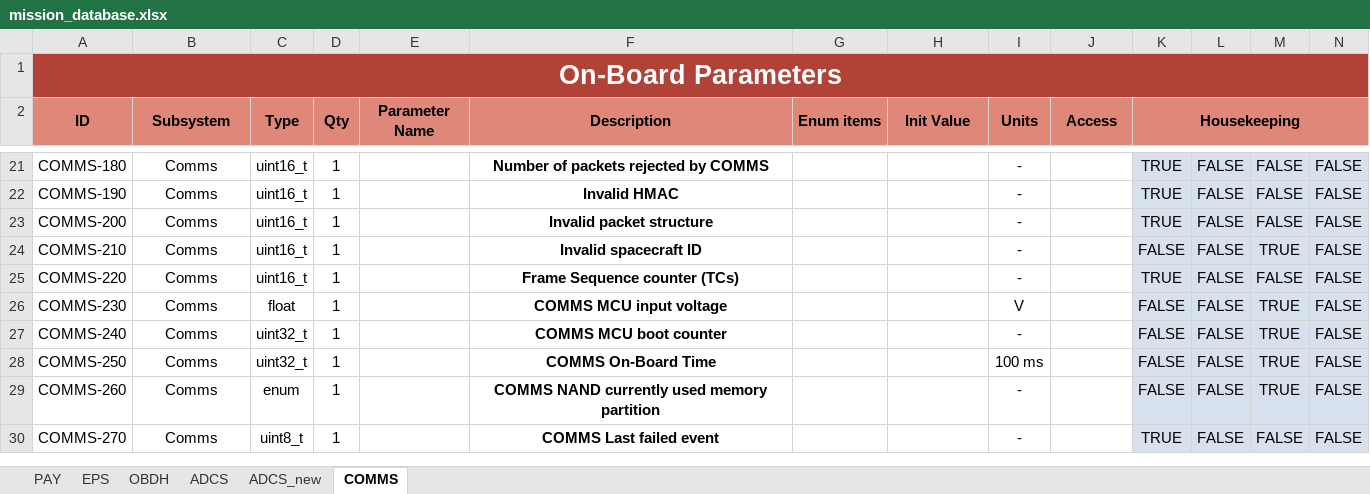
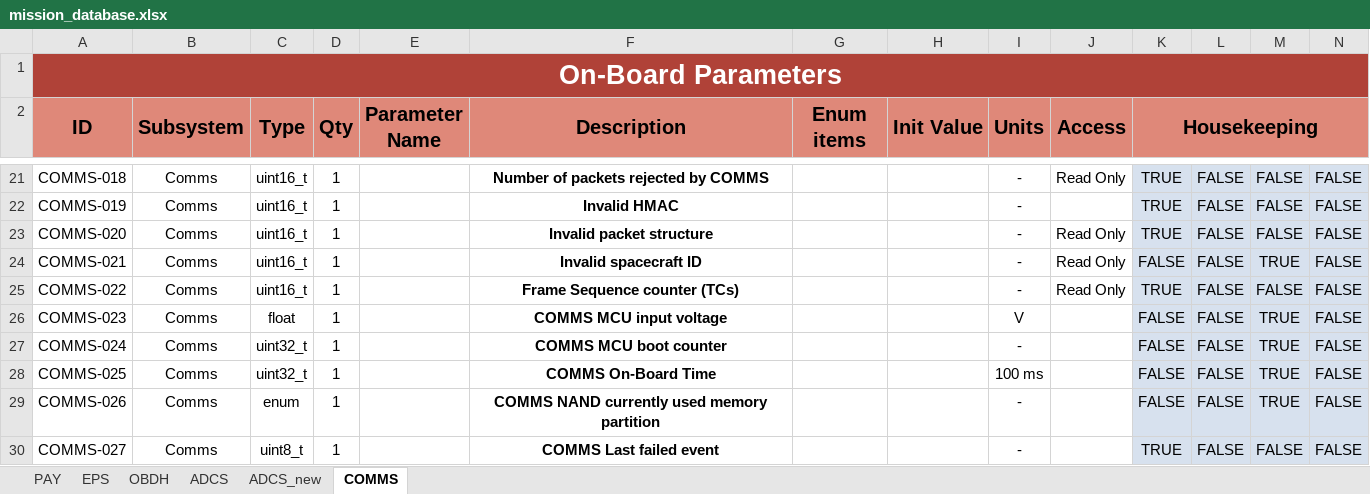
Before and after one commit to PeakSat/yamcs-instance, an Excel workbook: mission_database.xlsx, sheet COMMS, drawn as a sheet; only a part is shown, gaps mark what is left out; values as stored, in another font and other column widths than the file's, no borders; charts and pictures not drawn; the diff covers the shown part only; the diff names each change by its address in the sheet, - before the commit and + after, or states it on an @@ line.

```diff
--- a/mission_database.xlsx (sheet COMMS)
+++ b/mission_database.xlsx (sheet COMMS)
@@ A2:K2 text size: larger @@
-A21 (ID): COMMS-180
+A21 (ID): COMMS-018
-J21 (Access): (empty)
+J21 (Access): Read Only
-A22 (ID): COMMS-190
+A22 (ID): COMMS-019
-A23 (ID): COMMS-200
+A23 (ID): COMMS-020
-J23:J25 (Access): (empty)
+J23:J25 (Access): Read Only
-A24 (ID): COMMS-210
+A24 (ID): COMMS-021
-A25 (ID): COMMS-220
+A25 (ID): COMMS-022
-A26 (ID): COMMS-230
+A26 (ID): COMMS-023
-A27 (ID): COMMS-240
+A27 (ID): COMMS-024
-A28 (ID): COMMS-250
+A28 (ID): COMMS-025
-A29 (ID): COMMS-260
+A29 (ID): COMMS-026
-A30 (ID): COMMS-270
+A30 (ID): COMMS-027
```
Also changed, not shown: other rows of this sheet, sheet EPS, sheet ADCS_new, sheet OBDH, sheet PAY, formulas that keep their value, charts or pictures, 4 other files.
